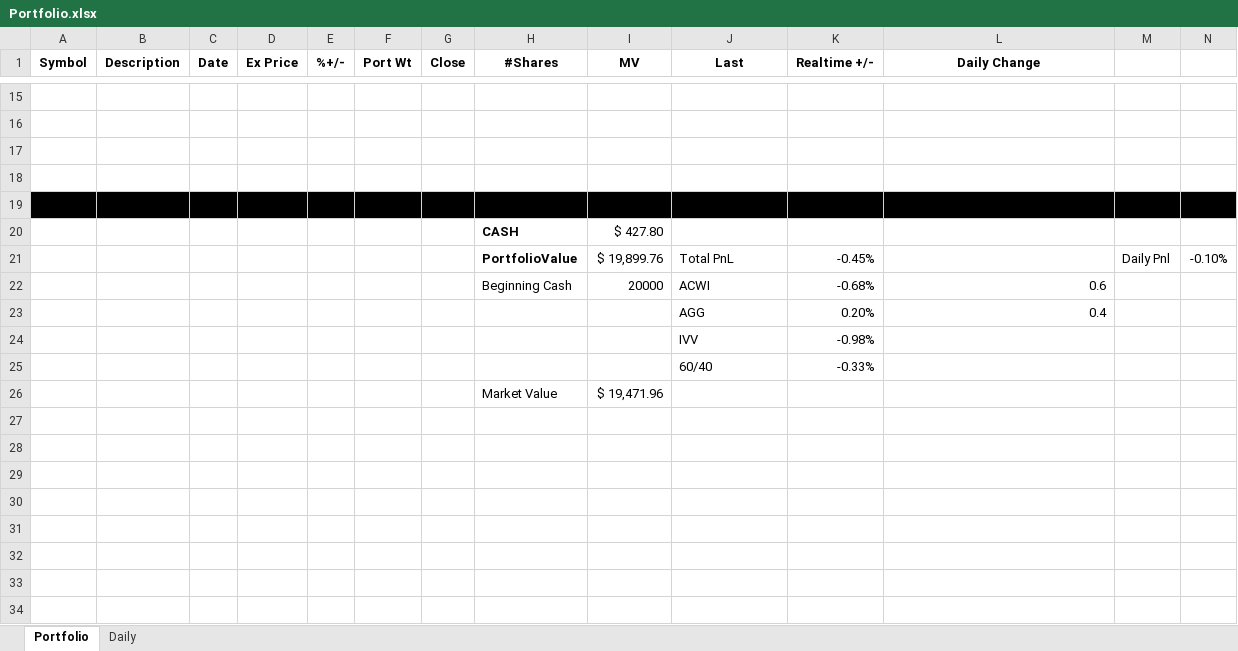
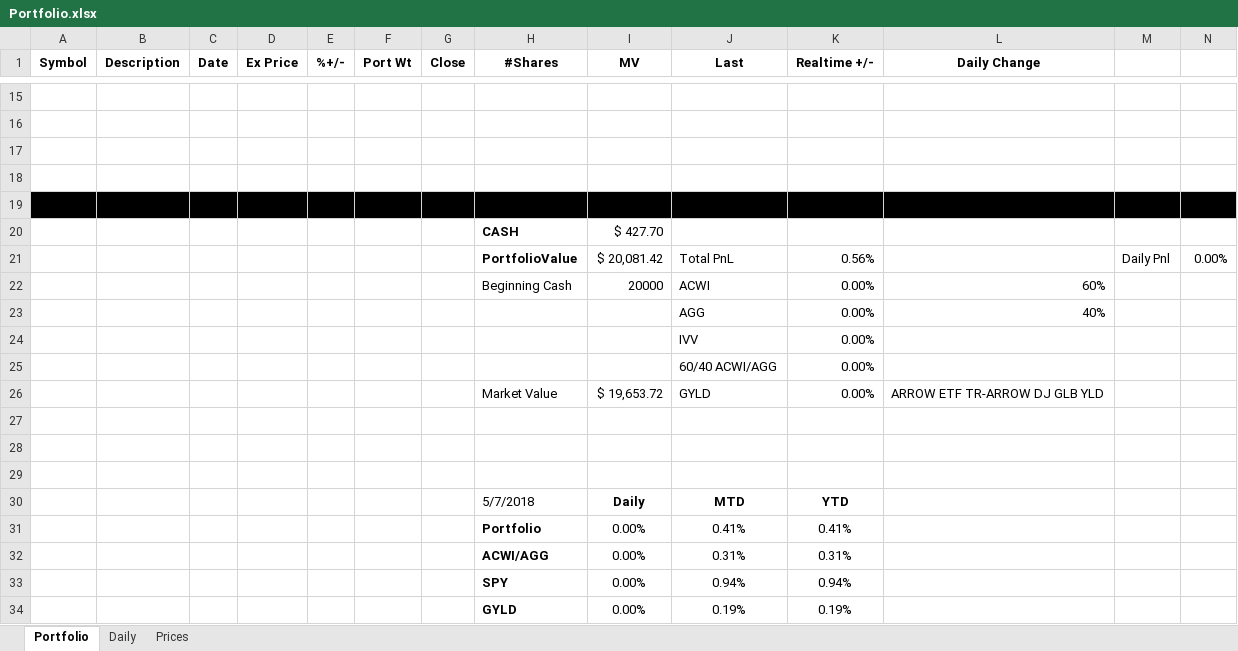
Before and after one commit to newbiecoder2017/GTAA, an Excel workbook: Portfolio.xlsx, sheet Portfolio, drawn as a sheet; only a part is shown, gaps mark what is left out; values as stored, in another font and other column widths than the file's, no borders; removed rows and columns are numbered as before the commit, all else as after; the diff covers the shown part only; the diff names each change by its address in the sheet, - before the commit and + after, or states it on an @@ line.

```diff
--- a/Portfolio.xlsx (sheet Portfolio)
+++ b/Portfolio.xlsx (sheet Portfolio)
+sheet tab: Prices
-I20 (MV): $ 427.80
+I20 (MV): $ 427.70
-I21 (MV): $ 19,899.76
+I21 (MV): $ 20,081.42
-K21 (Realtime +/-): -0.45%
+K21 (Realtime +/-): 0.56%
-N21: -0.10%
+N21: 0.00%
-K22 (Realtime +/-): -0.68%
+K22 (Realtime +/-): 0.00%
-L22 (Daily Change): 0.6
+L22 (Daily Change): 60%
-row 23:  |  |  |  |  |  |  |  |  | AGG | 0.20% | 0.4
+row 23:  |  |  |  |  |  |  |  |  | AGG | 0.00% | 40%
+row 24:  |  |  |  |  |  |  |  |  | IVV | 0.00%
+row 25:  |  |  |  |  |  |  |  |  | 60/40 ACWI/AGG | 0.00%
+row 26:  |  |  |  |  |  |  | Market Value | $ 19,653.72 | GYLD | 0.00% | ARROW ETF TR-ARROW DJ GLB YLD
-row 27:  |  |  |  |  |  |  |  |  | IVV | -0.98%
+row 27: (empty)
-row 28:  |  |  |  |  |  |  |  |  | 60/40 | -0.33%
+row 28: (empty)
-row 29:  |  |  |  |  |  |  | Market Value | $ 19,471.96
+row 29: (empty)
+row 30:  |  |  |  |  |  |  | 5/7/2018 | Daily | MTD | YTD
+row 31:  |  |  |  |  |  |  | Portfolio | 0.00% | 0.41% | 0.41%
+row 32:  |  |  |  |  |  |  | ACWI/AGG | 0.00% | 0.31% | 0.31%
+row 33:  |  |  |  |  |  |  | SPY | 0.00% | 0.94% | 0.94%
+row 34:  |  |  |  |  |  |  | GYLD | 0.00% | 0.19% | 0.19%
```
Also changed, not shown: 42 edited cells elsewhere in this sheet, sheet Daily, formulas that keep their value, 4 other files.
